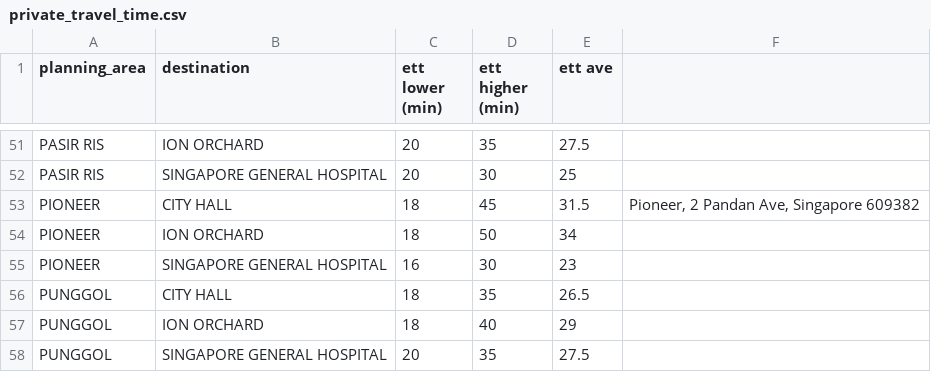
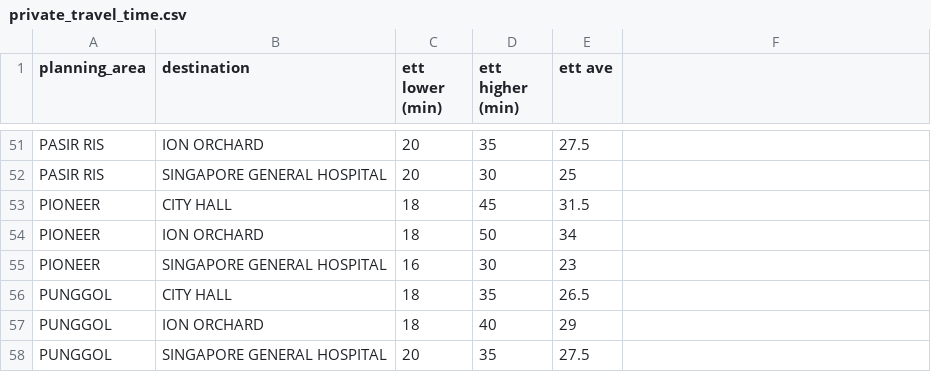
Before and after one commit to kiwi-lemongrass/DSE3101-Enhancing-Urban-Transport, a CSV file: data/private_travel_time.csv, drawn as a sheet; only a part is shown, gaps mark what is left out; the diff names each change by its address in the sheet, - before the commit and + after, or states it on an @@ line.

```diff
--- a/data/private_travel_time.csv
+++ b/data/private_travel_time.csv
-F53: Pioneer, 2 Pandan Ave, Singapore 609382
+F53: (empty)
```
Also changed, not shown: 1 other file.
